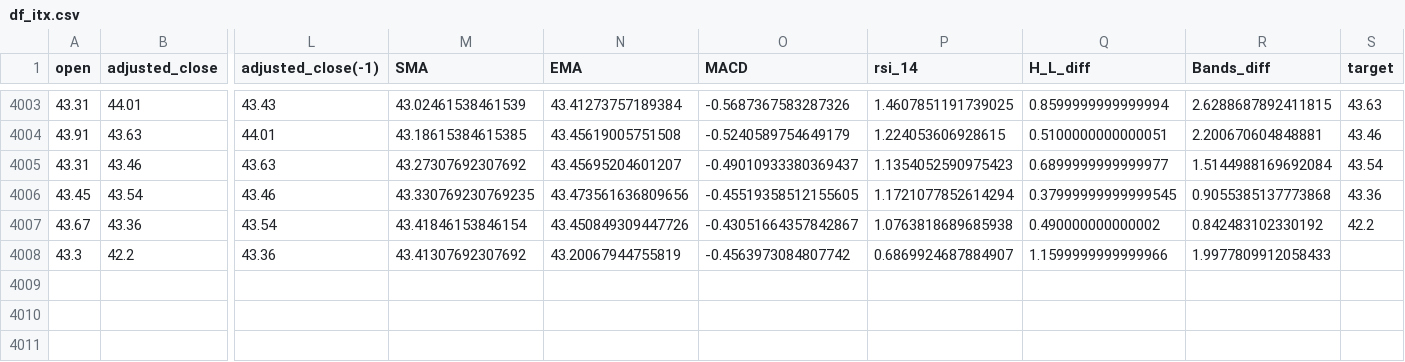
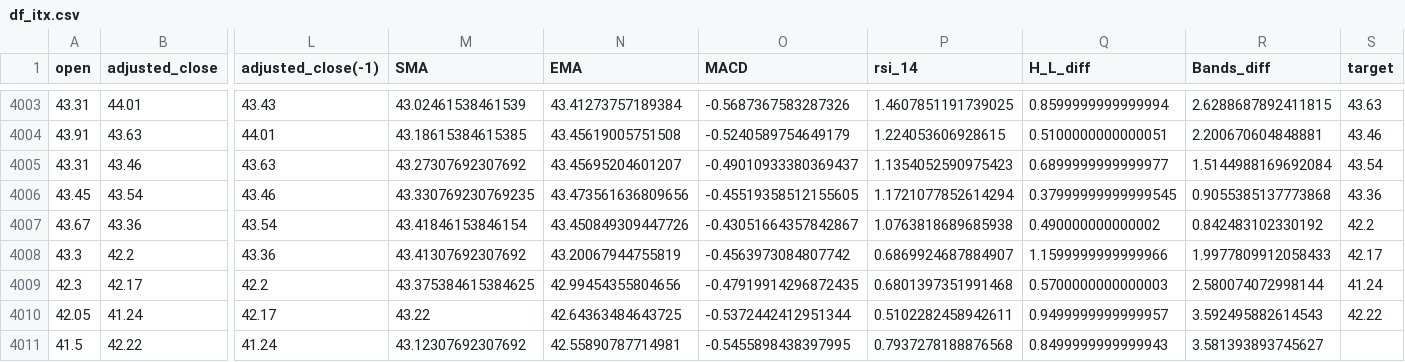
Before and after one commit to littlexen69/ONLINE_DS_THEBRIDGE_YanJun, a CSV file: Machine Learning/Stock_Prediction_ML/data/processed/df_itx.csv, drawn as a sheet; only a part is shown, gaps mark what is left out; rows hold the shown columns only; the diff names each change by its address in the sheet, - before the commit and + after, or states it on an @@ line.

```diff
--- a/Machine Learning/Stock_Prediction_ML/data/processed/df_itx.csv
+++ b/Machine Learning/Stock_Prediction_ML/data/processed/df_itx.csv
-S4008 (target): (empty)
+S4008 (target): 42.17
+row 4009: 42.3 | 42.17 | 42.2 | 43.375384615384625 | 42.99454355804656 | -0.47919914296872435 | 0.6801397351991468 | 0.5700000000000003 | 2.580074072998144 | 41.24
+row 4010: 42.05 | 41.24 | 42.17 | 43.22 | 42.64363484643725 | -0.5372442412951344 | 0.5102282458942611 | 0.9499999999999957 | 3.592495882614543 | 42.22
+row 4011: 41.5 | 42.22 | 41.24 | 43.12307692307692 | 42.55890787714981 | -0.5455898438397995 | 0.7937278188876568 | 0.8499999999999943 | 3.581393893745627
```
Also changed, not shown: Machine Learning/Stock_Prediction_ML/data/processed/df_aapl.csv, Machine Learning/Stock_Prediction_ML/data/processed/df_googl.csv, 25 other files.
